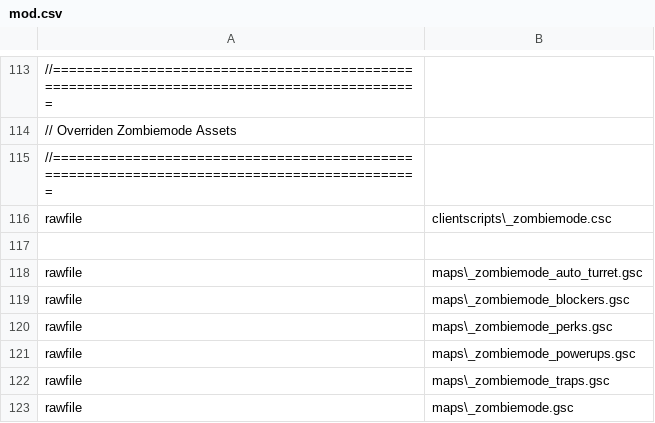
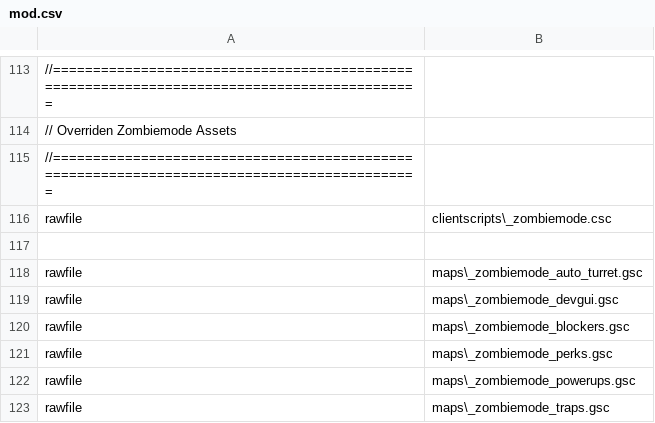
Before and after one commit to zanderlx/T7-Mod, a CSV file: mod.csv, drawn as a sheet; only a part is shown, gaps mark what is left out; the shorter side is filled out with more unchanged rows.

Commit message:
Add base _zombiemode_devgui.gsc

```diff
--- a/mod.csv
+++ b/mod.csv
@@ -118,2 +118,3 @@ rawfile,clientscripts\_zombiemode.csc
 rawfile,maps\_zombiemode_auto_turret.gsc
+rawfile,maps\_zombiemode_devgui.gsc
 rawfile,maps\_zombiemode_blockers.gsc
```
Also changed, not shown: 1 other file.
